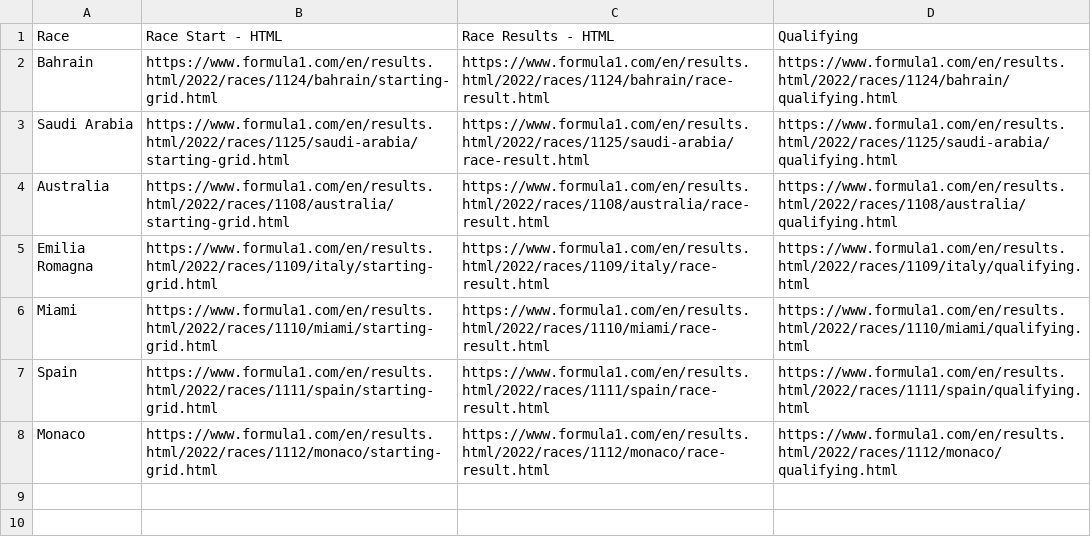
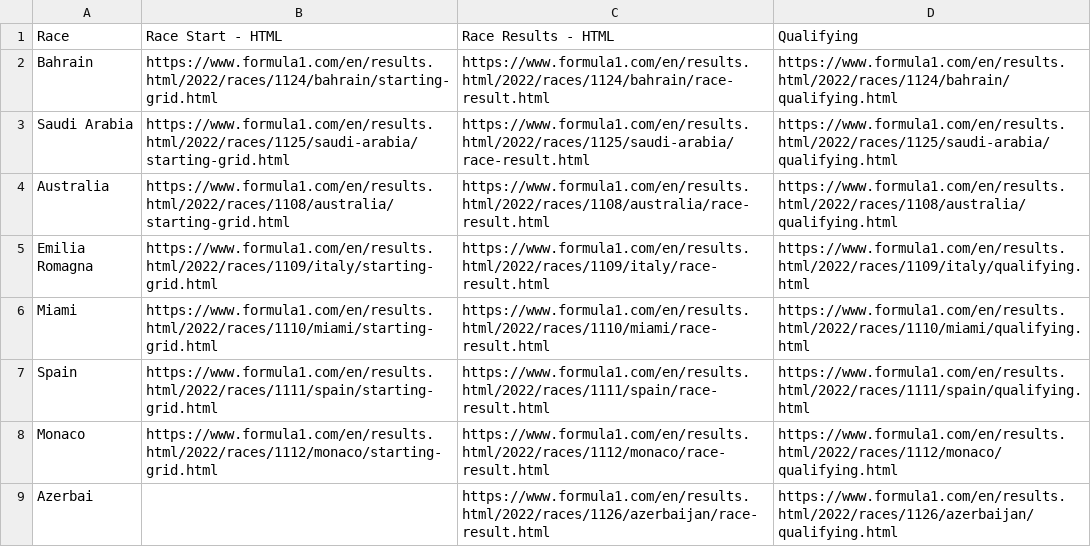
Before and after one commit to andrew06074/f1_racing, a CSV file: F1_Links.csv, drawn as a sheet; the diff names each change by its address in the sheet, - before the commit and + after, or states it on an @@ line.

```diff
--- a/F1_Links.csv
+++ b/F1_Links.csv
+row 9: Azerbai |  | https://www.formula1.com/en/results.html/2022/races/1126/azerbaijan/race-result.html | https://www.formula1.com/en/results.html/2022/races/1126/azerbaijan/qualifying.html
```
Also changed, not shown: 3 other files.
